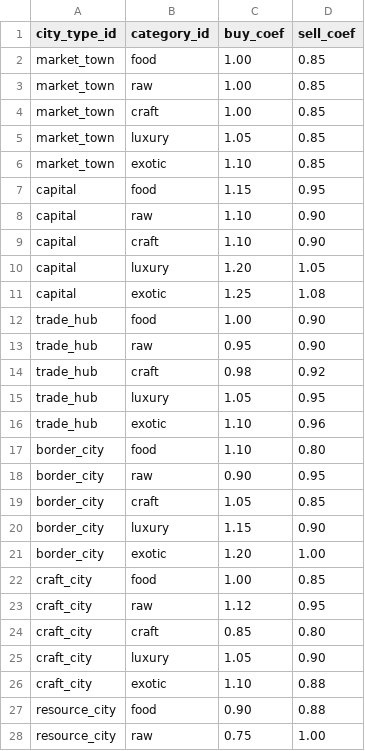
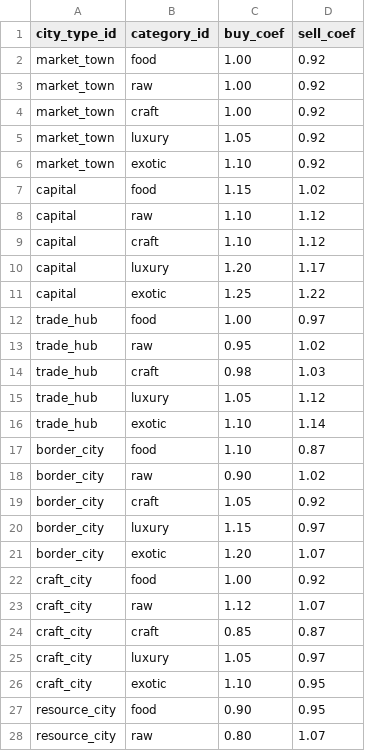
Before and after one commit to D9eka/SilkPathJourney, a CSV file: Assets/Internal/Data/__source_csv/city_type_category_coefs.csv, drawn as a sheet; only a part is shown; the diff covers the shown part only.

```diff
--- a/Assets/Internal/Data/__source_csv/city_type_category_coefs.csv
+++ b/Assets/Internal/Data/__source_csv/city_type_category_coefs.csv
@@ -1,28 +1,28 @@
 city_type_id,category_id,buy_coef,sell_coef
-market_town,food,1.00,0.85
-market_town,raw,1.00,0.85
-market_town,craft,1.00,0.85
-market_town,luxury,1.05,0.85
-market_town,exotic,1.10,0.85
-capital,food,1.15,0.95
-capital,raw,1.10,0.90
-capital,craft,1.10,0.90
-capital,luxury,1.20,1.05
-capital,exotic,1.25,1.08
-trade_hub,food,1.00,0.90
-trade_hub,raw,0.95,0.90
-trade_hub,craft,0.98,0.92
-trade_hub,luxury,1.05,0.95
-trade_hub,exotic,1.10,0.96
-border_city,food,1.10,0.80
-border_city,raw,0.90,0.95
-border_city,craft,1.05,0.85
-border_city,luxury,1.15,0.90
-border_city,exotic,1.20,1.00
-craft_city,food,1.00,0.85
-craft_city,raw,1.12,0.95
-craft_city,craft,0.85,0.80
-craft_city,luxury,1.05,0.90
-craft_city,exotic,1.10,0.88
-resource_city,food,0.90,0.88
-resource_city,raw,0.75,1.00
+market_town,food,1.00,0.92
+market_town,raw,1.00,0.92
+market_town,craft,1.00,0.92
+market_town,luxury,1.05,0.92
+market_town,exotic,1.10,0.92
+capital,food,1.15,1.02
+capital,raw,1.10,1.12
+capital,craft,1.10,1.12
+capital,luxury,1.20,1.17
+capital,exotic,1.25,1.22
+trade_hub,food,1.00,0.97
+trade_hub,raw,0.95,1.02
+trade_hub,craft,0.98,1.03
+trade_hub,luxury,1.05,1.12
+trade_hub,exotic,1.10,1.14
+border_city,food,1.10,0.87
+border_city,raw,0.90,1.02
+border_city,craft,1.05,0.92
+border_city,luxury,1.15,0.97
+border_city,exotic,1.20,1.07
+craft_city,food,1.00,0.92
+craft_city,raw,1.12,1.07
+craft_city,craft,0.85,0.87
+craft_city,luxury,1.05,0.97
+craft_city,exotic,1.10,0.95
+resource_city,food,0.90,0.95
+resource_city,raw,0.80,1.07
```
Also changed, not shown: 28 edited cells elsewhere in this file, Assets/Internal/Data/__source_csv/city_type_category_stock_profile.csv, Assets/Internal/Data/__source_csv/city_types.csv, 19 other files.
